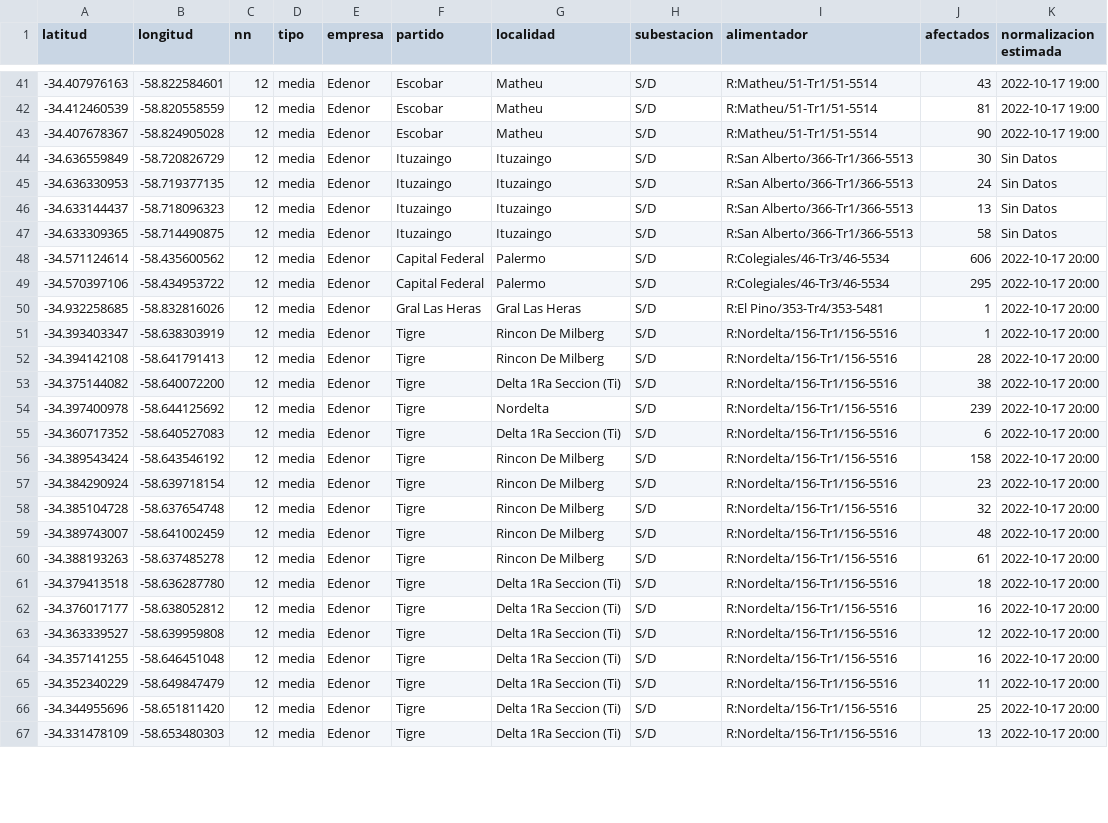
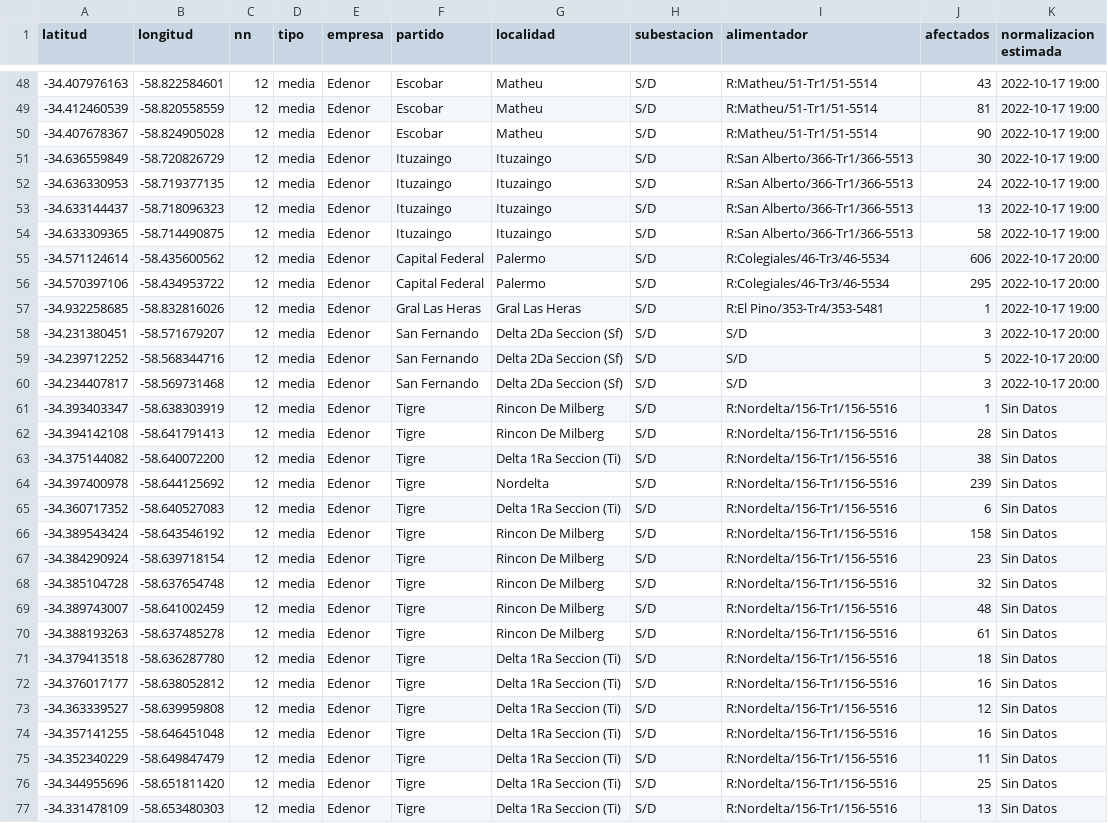
Before and after one commit to OpenDataCordoba/cortes_enre, a CSV file: cortes_enre.csv, drawn as a sheet; only a part is shown, gaps mark what is left out; addresses are those after the commit; the diff covers the shown part only; the diff names each change by its address in the sheet, - before the commit and + after, or states it on an @@ line.

```diff
--- a/cortes_enre.csv
+++ b/cortes_enre.csv
-K51:K54 (normalizacion estimada): Sin Datos
+K51:K54 (normalizacion estimada): 2022-10-17 19:00
-K57 (normalizacion estimada): 2022-10-17 20:00
+K57 (normalizacion estimada): 2022-10-17 19:00
+row 58: -34.231380451 | -58.571679207 | 12 | media | Edenor | San Fernando | Delta 2Da Seccion (Sf) | S/D | S/D | 3 | 2022-10-17 20:00
+row 59: -34.239712252 | -58.568344716 | 12 | media | Edenor | San Fernando | Delta 2Da Seccion (Sf) | S/D | S/D | 5 | 2022-10-17 20:00
+row 60: -34.234407817 | -58.569731468 | 12 | media | Edenor | San Fernando | Delta 2Da Seccion (Sf) | S/D | S/D | 3 | 2022-10-17 20:00
-K61:K77 (normalizacion estimada): 2022-10-17 20:00
+K61:K77 (normalizacion estimada): Sin Datos
```
Also changed, not shown: 9 added rows, 1 removed row and 19 edited cells elsewhere in this file.
